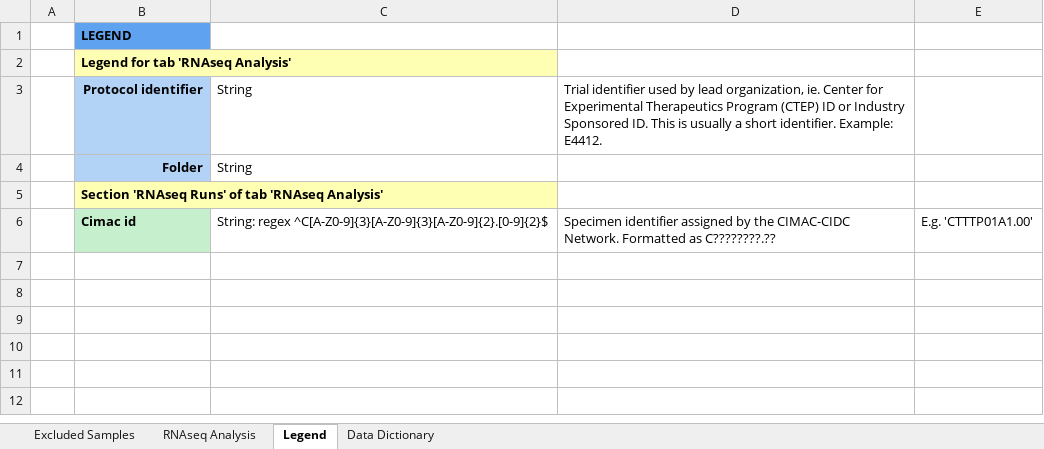
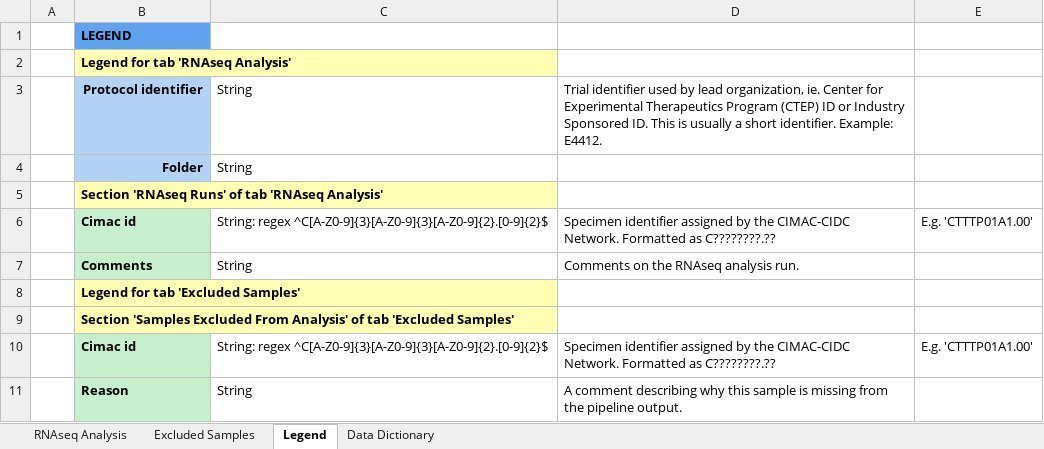
Before and after one commit to CIMAC-CIDC/cidc-schemas, an Excel workbook: template_examples/rna_level1_analysis_template.xlsx, sheet Legend, drawn as a sheet; values as stored, in another font and other column widths than the file's, no borders; the diff names each change by its address in the sheet, - before the commit and + after, or states it on an @@ line.

```diff
--- a/template_examples/rna_level1_analysis_template.xlsx (sheet Legend)
+++ b/template_examples/rna_level1_analysis_template.xlsx (sheet Legend)
@@ sheet tab order changed: RNAseq Analysis | Excluded Samples | Legend | Data Dictionary @@
+row 7:  | Comments | String | Comments on the RNAseq analysis run.
+row 8:  | Legend for tab 'Excluded Samples'
+row 9:  | Section 'Samples Excluded From Analysis' of tab 'Excluded Samples'
+row 10:  | Cimac id | String: regex ^C[A-Z0-9]{3}[A-Z0-9]{3}[A-Z0-9]{2}.[0-9]{2}$ | Specimen identifier assigned by the CIMAC-CIDC Network. Formatted as C????????.?? | E.g. 'CTTTP01A1.00'
+row 11:  | Reason | String | A comment describing why this sample is missing from the pipeline output.
```
Also changed, not shown: sheet RNAseq Analysis, template_examples/atacseq_analysis_template.xlsx, template_examples/tcr_analysis_template.xlsx, 19 other files.
